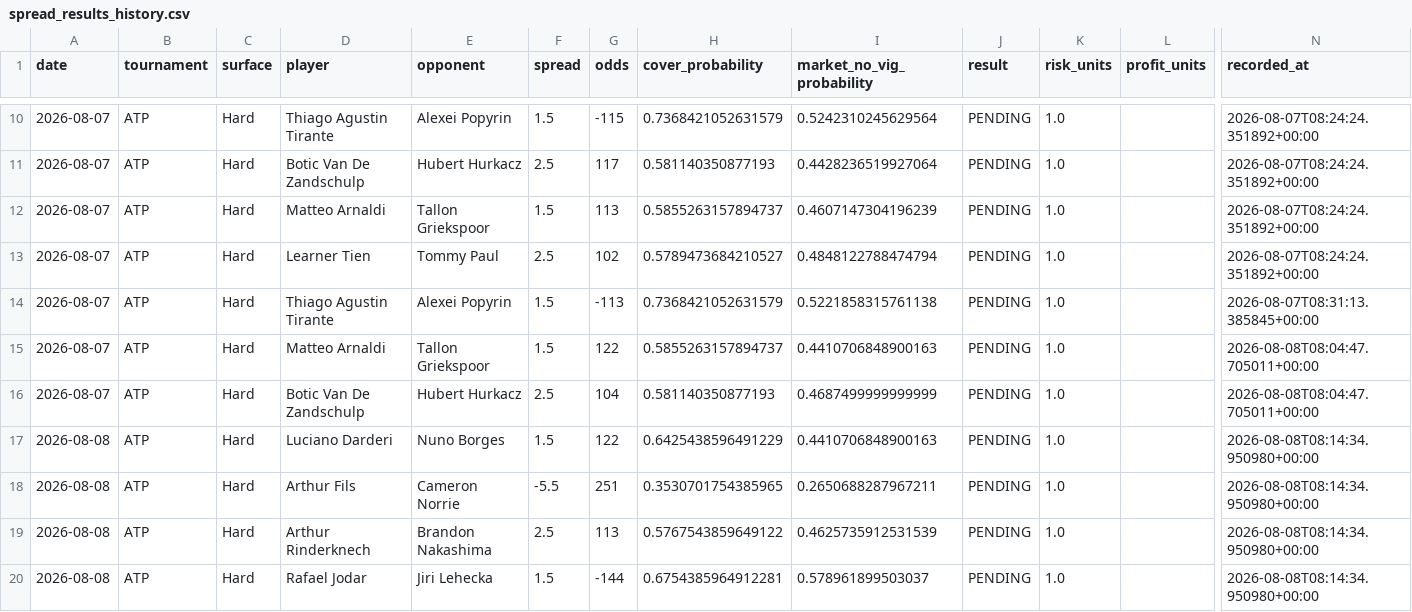
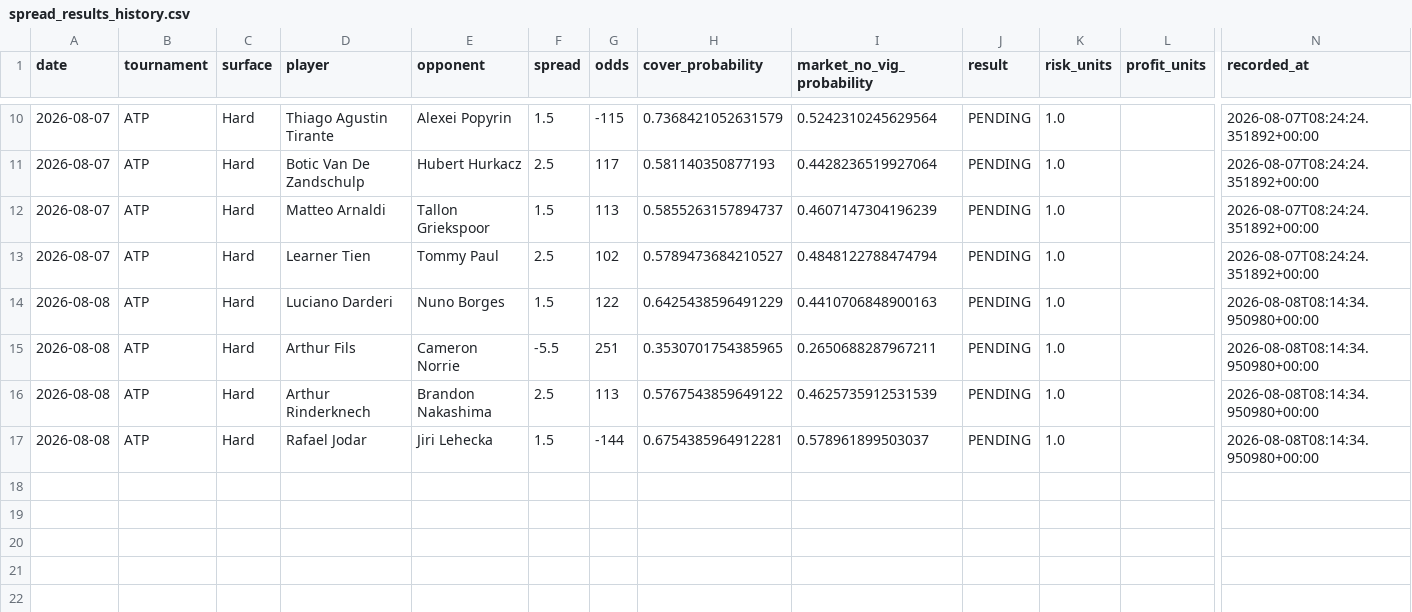
Before and after one commit to dchang0611/tennis-spread-model, a CSV file: tennis_model_output/spread_results_history.csv, drawn as a sheet; only a part is shown, gaps mark what is left out; rows hold the shown columns only; the diff names each change by its address in the sheet, - before the commit and + after, or states it on an @@ line.

```diff
--- a/tennis_model_output/spread_results_history.csv
+++ b/tennis_model_output/spread_results_history.csv
-row 14: 2026-08-07 | ATP | Hard | Thiago Agustin Tirante | Alexei Popyrin | 1.5 | -113 | 0.7368421052631579 | 0.5221858315761138 | PENDING | 1.0 |  | 2026-08-07T08:31:13.385845+00:00
-row 15: 2026-08-07 | ATP | Hard | Matteo Arnaldi | Tallon Griekspoor | 1.5 | 122 | 0.5855263157894737 | 0.4410706848900163 | PENDING | 1.0 |  | 2026-08-08T08:04:47.705011+00:00
-row 16: 2026-08-07 | ATP | Hard | Botic Van De Zandschulp | Hubert Hurkacz | 2.5 | 104 | 0.581140350877193 | 0.4687499999999999 | PENDING | 1.0 |  | 2026-08-08T08:04:47.705011+00:00
```
Also changed, not shown: data/novig_spreads.csv.
